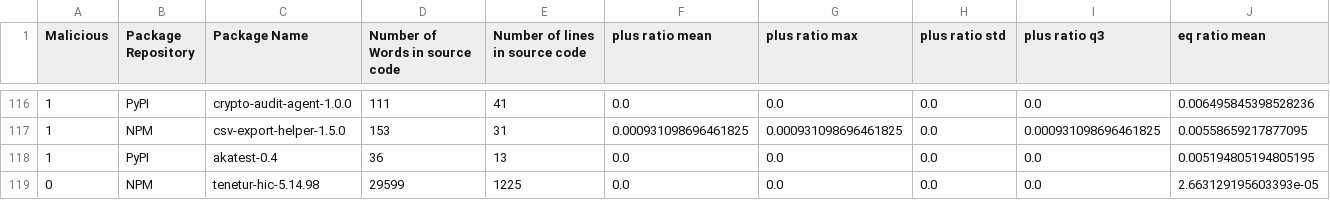
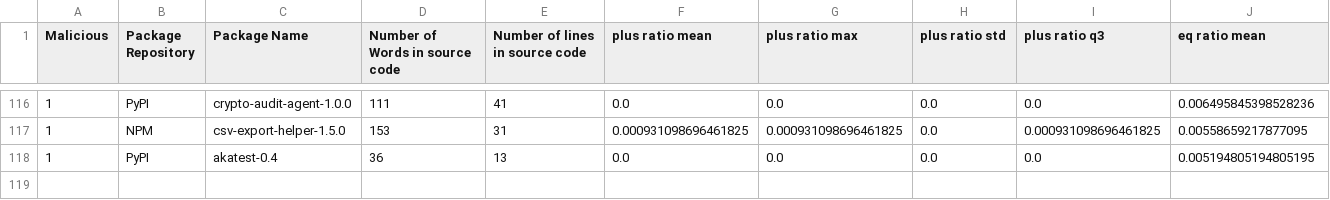
Before and after one commit to 0xdasa/ssc-ci-workflow-Final, a CSV file: CTI_Storage/enriched_cti_dataset.csv, drawn as a sheet; only a part is shown, gaps mark what is left out; rows hold the shown columns only; the diff names each change by its address in the sheet, - before the commit and + after, or states it on an @@ line.

Commit message:
Update enriched_cti_dataset.csv

```diff
--- a/CTI_Storage/enriched_cti_dataset.csv
+++ b/CTI_Storage/enriched_cti_dataset.csv
-row 119: 0 | NPM | tenetur-hic-5.14.98 | 29599 | 1225 | 0.0 | 0.0 | 0.0 | 0.0 | 2.663129195603393e-05
```
